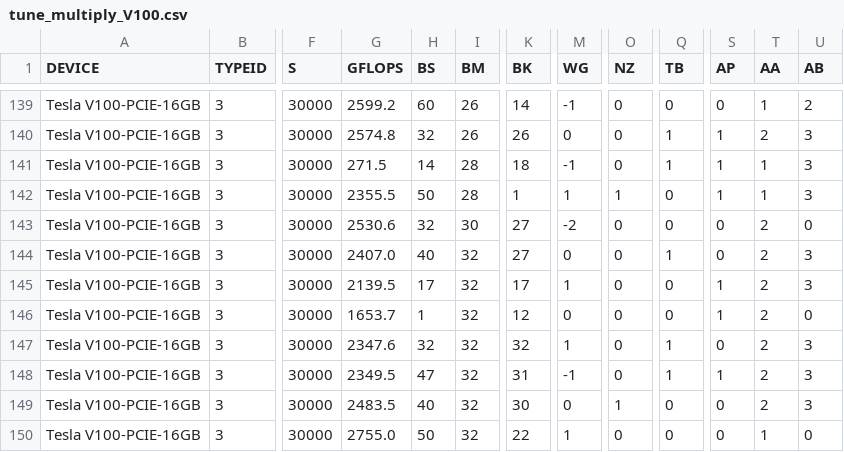
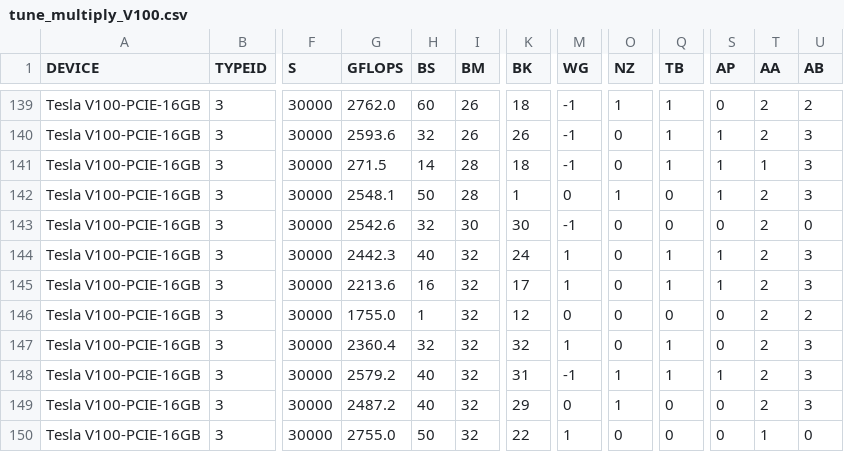
Before and after one commit to hfp/libxstream, a CSV file: opencl/smm/params/tune_multiply_V100.csv, drawn as a sheet; only a part is shown, gaps mark what is left out; the diff covers the shown part only; the diff names each change by its address in the sheet, - before the commit and + after, or states it on an @@ line.

```diff
--- a/opencl/smm/params/tune_multiply_V100.csv
+++ b/opencl/smm/params/tune_multiply_V100.csv
-G139 (GFLOPS): 2599.2
+G139 (GFLOPS): 2762.0
-K139 (BK): 14
+K139 (BK): 18
-O139 (NZ): 0
+O139 (NZ): 1
-Q139 (TB): 0
+Q139 (TB): 1
-T139 (AA): 1
+T139 (AA): 2
-G140 (GFLOPS): 2574.8
+G140 (GFLOPS): 2593.6
-M140 (WG): 0
+M140 (WG): -1
-G142 (GFLOPS): 2355.5
+G142 (GFLOPS): 2548.1
-M142 (WG): 1
+M142 (WG): 0
-T142 (AA): 1
+T142 (AA): 2
-G143 (GFLOPS): 2530.6
+G143 (GFLOPS): 2542.6
-K143 (BK): 27
+K143 (BK): 30
-M143 (WG): -2
+M143 (WG): -1
-G144 (GFLOPS): 2407.0
+G144 (GFLOPS): 2442.3
-K144 (BK): 27
+K144 (BK): 24
-M144 (WG): 0
+M144 (WG): 1
-S144 (AP): 0
+S144 (AP): 1
-G145 (GFLOPS): 2139.5
+G145 (GFLOPS): 2213.6
-H145 (BS): 17
+H145 (BS): 16
-Q145 (TB): 0
+Q145 (TB): 1
-G146 (GFLOPS): 1653.7
+G146 (GFLOPS): 1755.0
-S146 (AP): 1
+S146 (AP): 0
-U146 (AB): 0
+U146 (AB): 2
-G147 (GFLOPS): 2347.6
+G147 (GFLOPS): 2360.4
-G148 (GFLOPS): 2349.5
+G148 (GFLOPS): 2579.2
-H148 (BS): 47
+H148 (BS): 40
-O148 (NZ): 0
+O148 (NZ): 1
-G149 (GFLOPS): 2483.5
+G149 (GFLOPS): 2487.2
-K149 (BK): 30
+K149 (BK): 29
```
Also changed, not shown: 98 edited cells elsewhere in this file, 4 other files.
